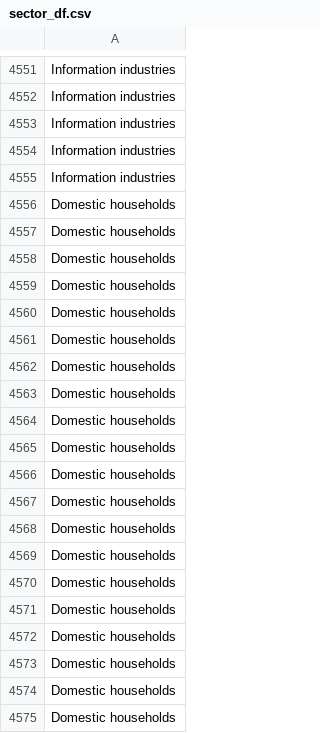
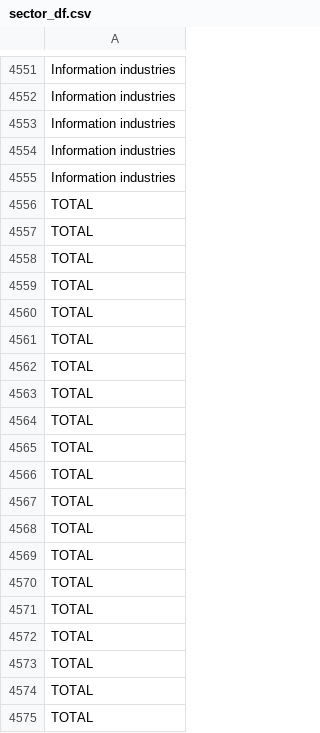
Before and after one commit to mhm1g11/EEITF, a CSV file: EEITF_Viz/sector_df.csv, drawn as a sheet; only a part is shown, gaps mark what is left out; the shorter side is filled out with more unchanged rows; the diff covers the shown part only; the diff names each change by its address in the sheet, - before the commit and + after, or states it on an @@ line.

```diff
--- a/EEITF_Viz/sector_df.csv
+++ b/EEITF_Viz/sector_df.csv
-row 4556: Domestic households
-row 4557: Domestic households
-row 4558: Domestic households
-row 4559: Domestic households
-row 4560: Domestic households
-row 4561: Domestic households
-row 4562: Domestic households
-row 4563: Domestic households
-row 4564: Domestic households
-row 4565: Domestic households
-row 4566: Domestic households
-row 4567: Domestic households
-row 4568: Domestic households
-row 4569: Domestic households
-row 4570: Domestic households
-row 4571: Domestic households
-row 4572: Domestic households
-row 4573: Domestic households
-row 4574: Domestic households
-row 4575: Domestic households
```
Also changed, not shown: 46 removed rows elsewhere in this file, EEITF_Viz/country_df.csv, EEITF_Viz/exporter_emissions_df.csv, 5 other files.
